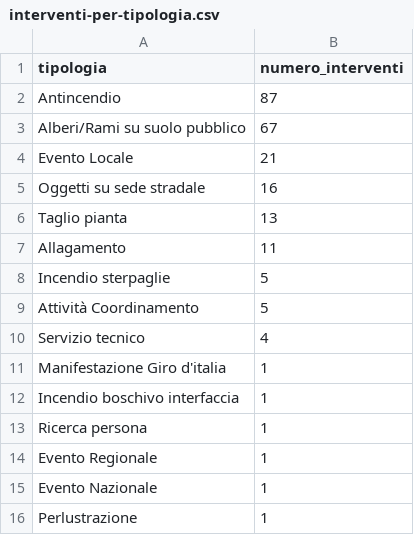
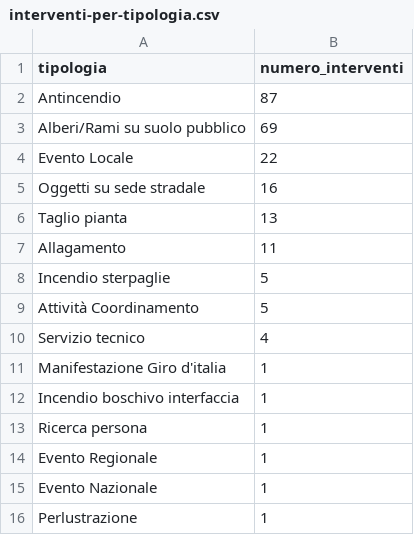
Before and after one commit to SviluppoItaliaDigitale/sito-pc-genzano, a CSV file: static/open-data/interventi-per-tipologia.csv, drawn as a sheet.

```diff
--- a/static/open-data/interventi-per-tipologia.csv
+++ b/static/open-data/interventi-per-tipologia.csv
@@ -2,4 +2,4 @@ tipologia,numero_interventi
 Antincendio,87
-Alberi/Rami su suolo pubblico,67
-Evento Locale,21
+Alberi/Rami su suolo pubblico,69
+Evento Locale,22
 Oggetti su sede stradale,16
```
Also changed, not shown: static/open-data/automezzi-impiegati.csv, static/open-data/statistiche-interventi.csv, 6 other files.
